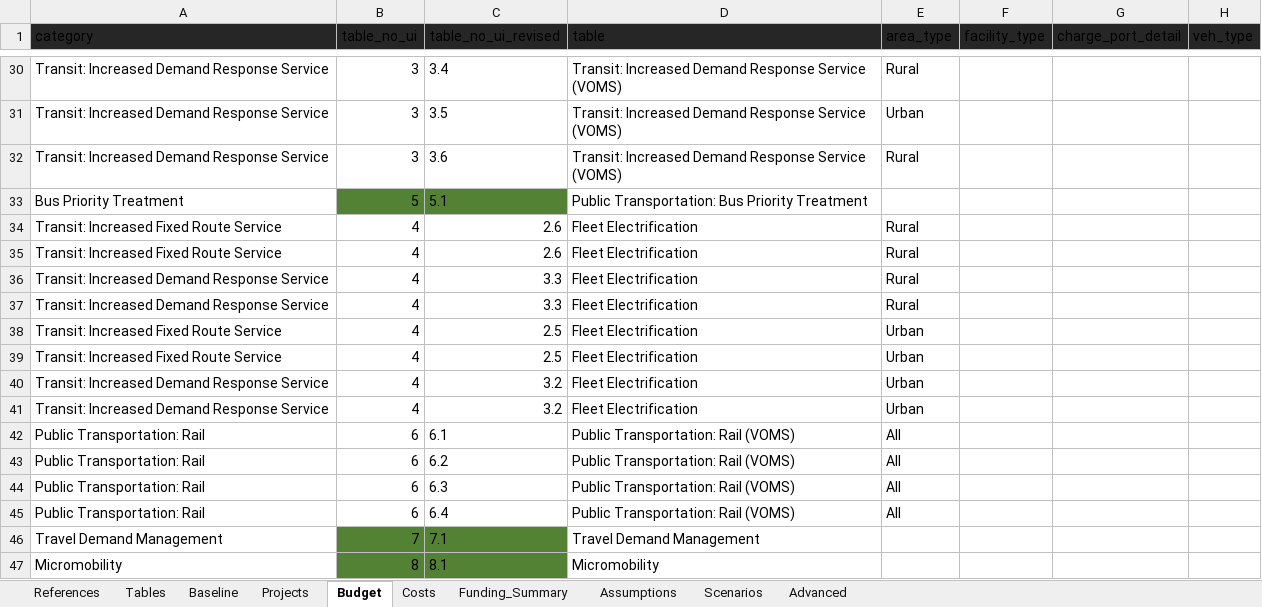
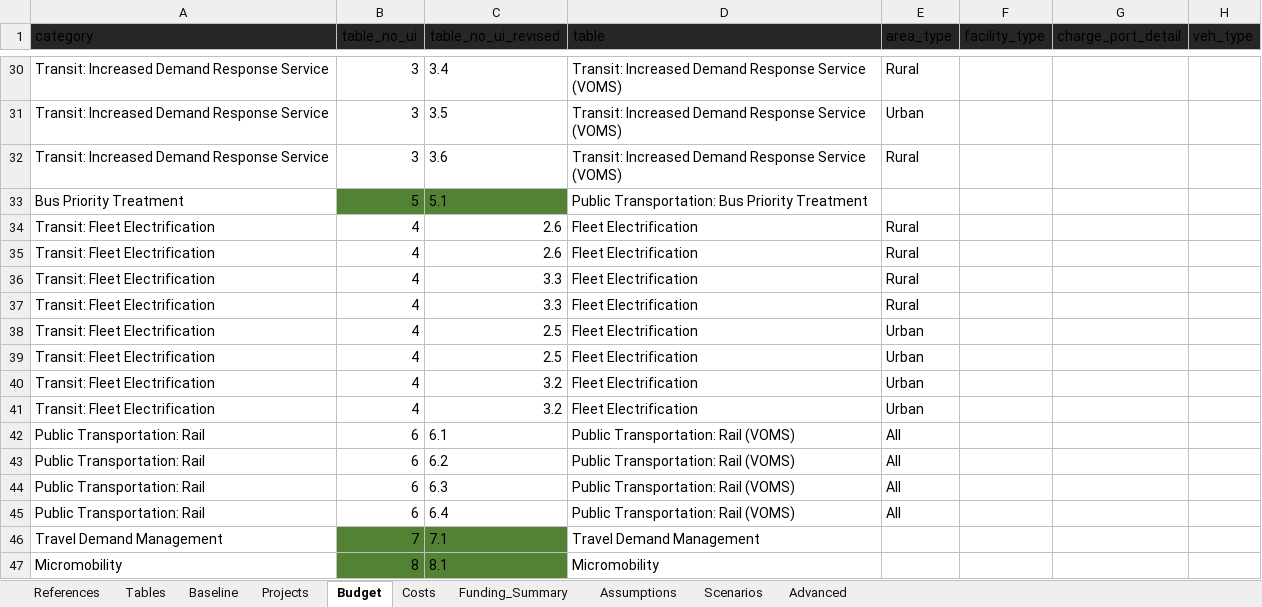
Before and after one commit to camsys/TEACART, an Excel workbook: data/2.User_Inputs.xlsx, sheet Budget, drawn as a sheet; only a part is shown, gaps mark what is left out; values as stored, in another font and other column widths than the file's, no borders; table styles not drawn; the diff names each change by its address in the sheet, - before the commit and + after, or states it on an @@ line.

Commit message:
updated funding table, renamed category for budget 4 and projects 4

```diff
--- a/data/2.User_Inputs.xlsx (sheet Budget)
+++ b/data/2.User_Inputs.xlsx (sheet Budget)
-A34:A35 (category): Transit: Increased Fixed Route Service
+A34:A35 (category): Transit: Fleet Electrification
-A36:A37 (category): Transit: Increased Demand Response Service
+A36:A37 (category): Transit: Fleet Electrification
-A38:A39 (category): Transit: Increased Fixed Route Service
+A38:A39 (category): Transit: Fleet Electrification
-A40:A41 (category): Transit: Increased Demand Response Service
+A40:A41 (category): Transit: Fleet Electrification
```
Also changed, not shown: sheet Projects, 1 other file.
